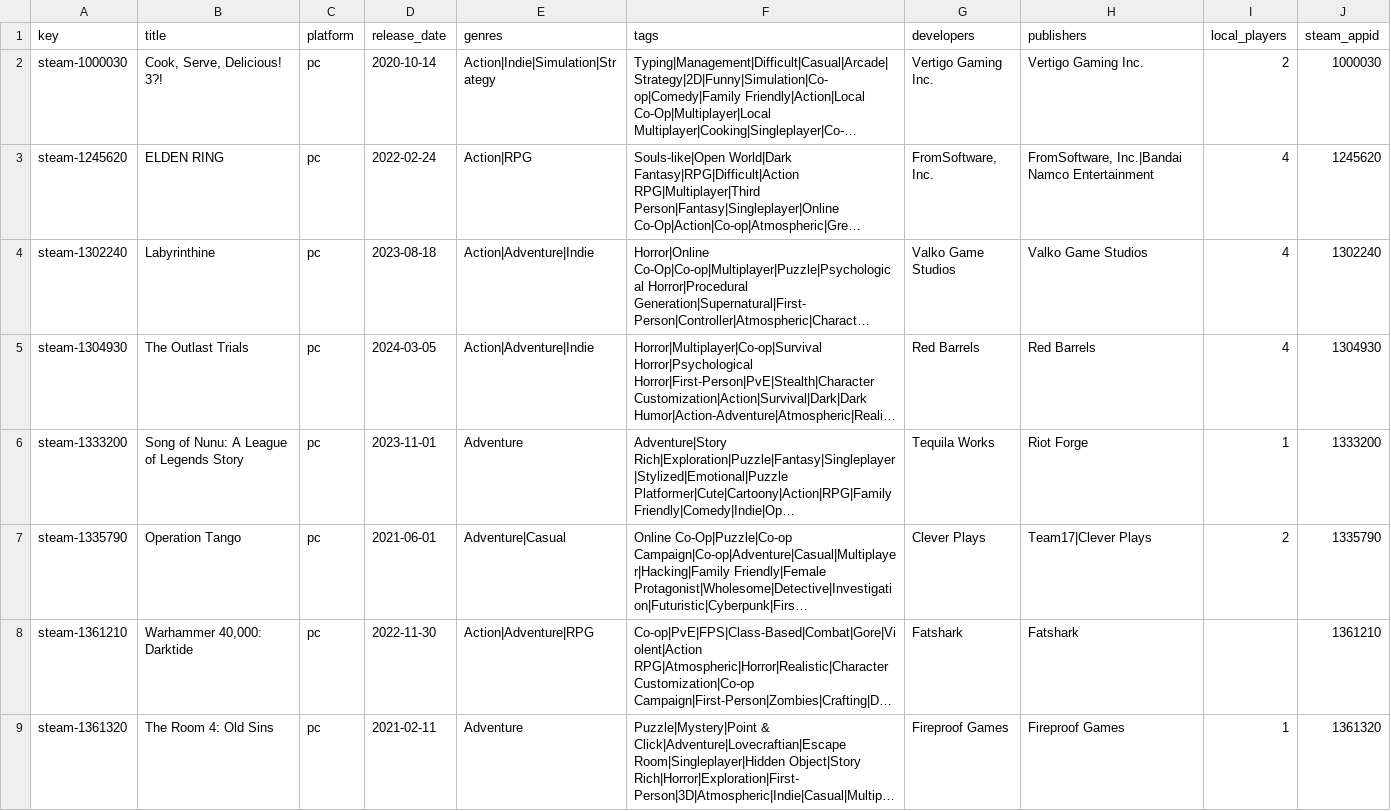
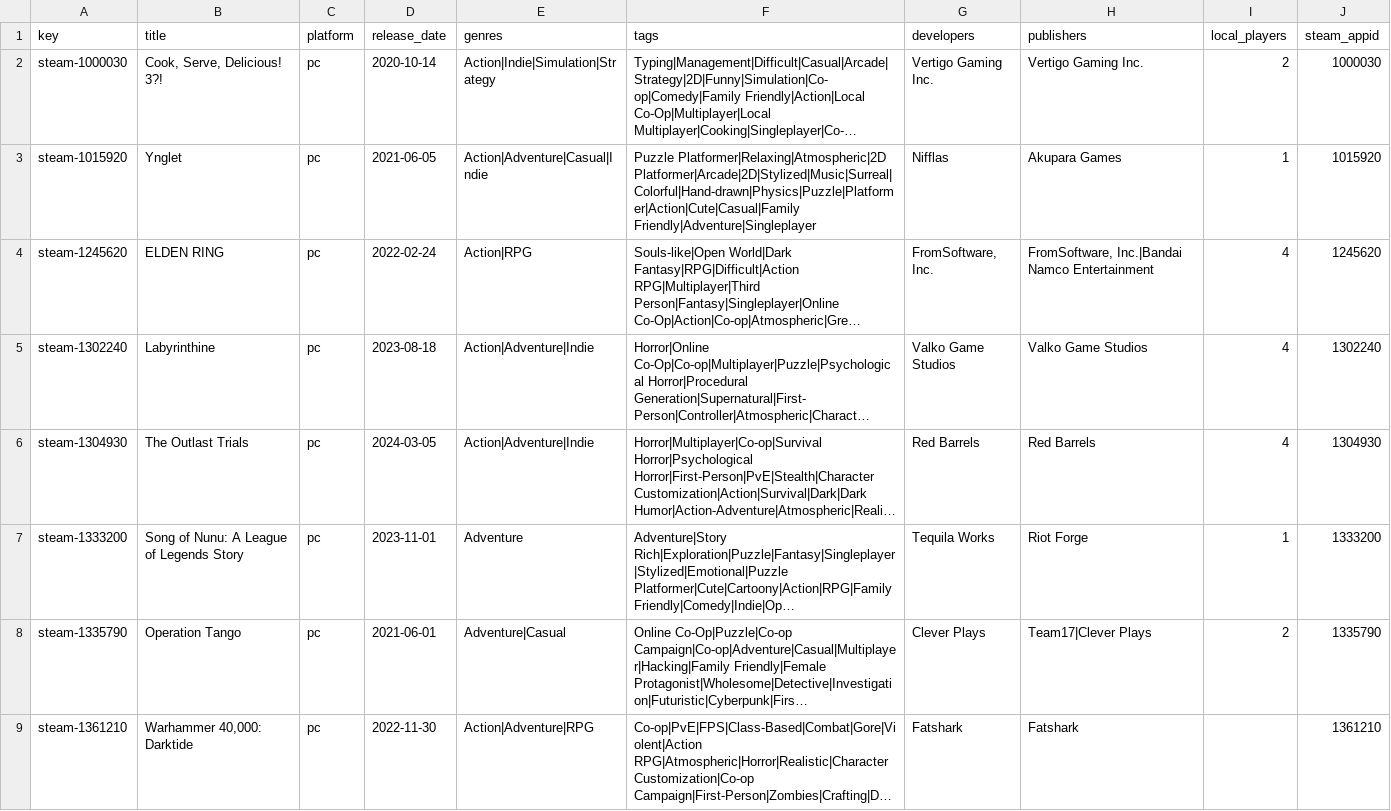
Before and after one commit to jeremybris/PlayOut-metadata, a CSV file: data/steam/02.csv, drawn as a sheet; only a part is shown; the shorter side is filled out with more unchanged rows; long unchanged cells end in …; the diff names each change by its address in the sheet, - before the commit and + after, or states it on an @@ line.

```diff
--- a/data/steam/02.csv
+++ b/data/steam/02.csv
+row 3: steam-1015920 | Ynglet | pc | 2021-06-05 | Action|Adventure|Casual|Indie | Puzzle Platformer|Relaxing|Atmospheric|2D Platformer|Arcade|2D|Stylized|Music|Surreal|Colorful|Hand-drawn|Physics|Puzzle|Platformer|Action|Cute|Casual|Family Friendly|Adventure|Singleplayer | Nifflas | Akupara Games | 1 | 1015920
```
